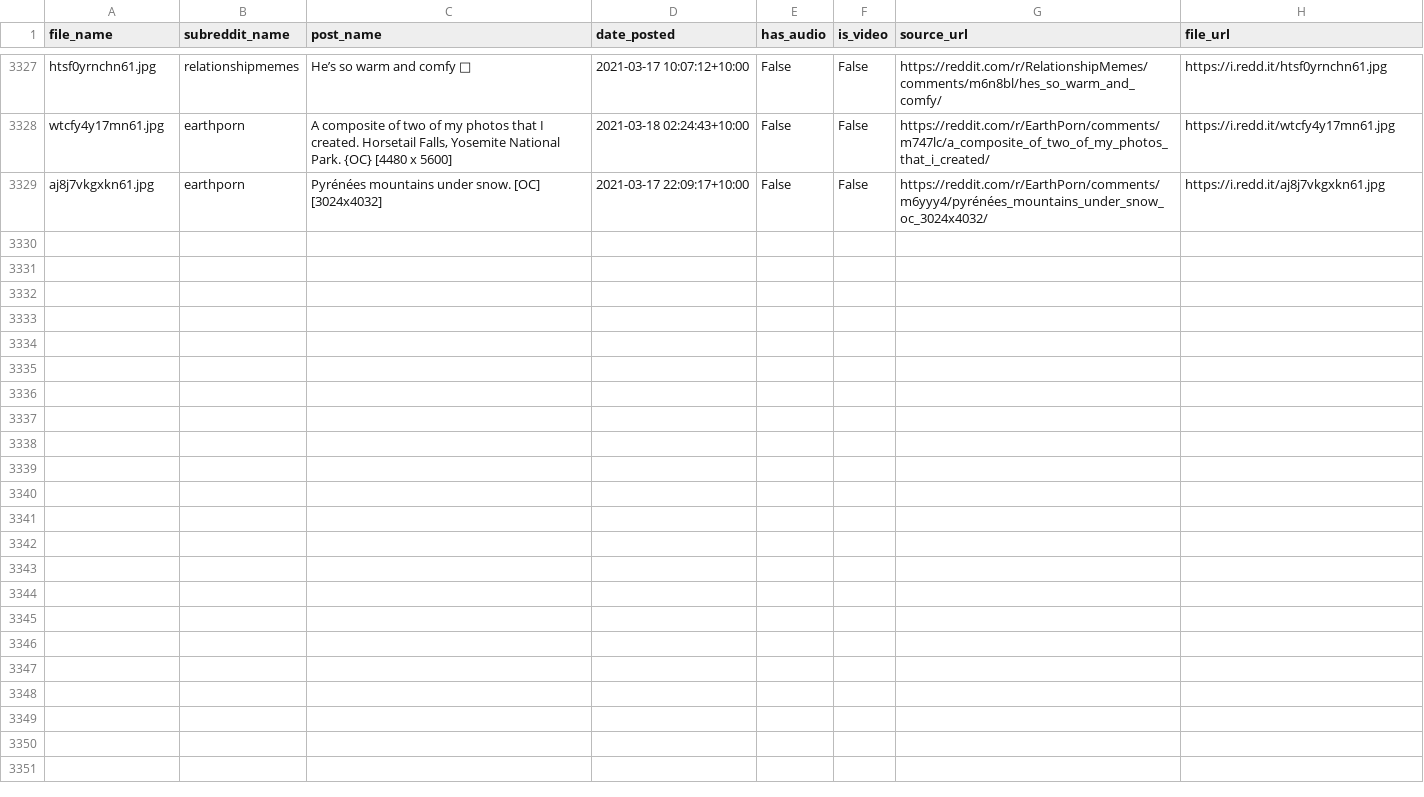
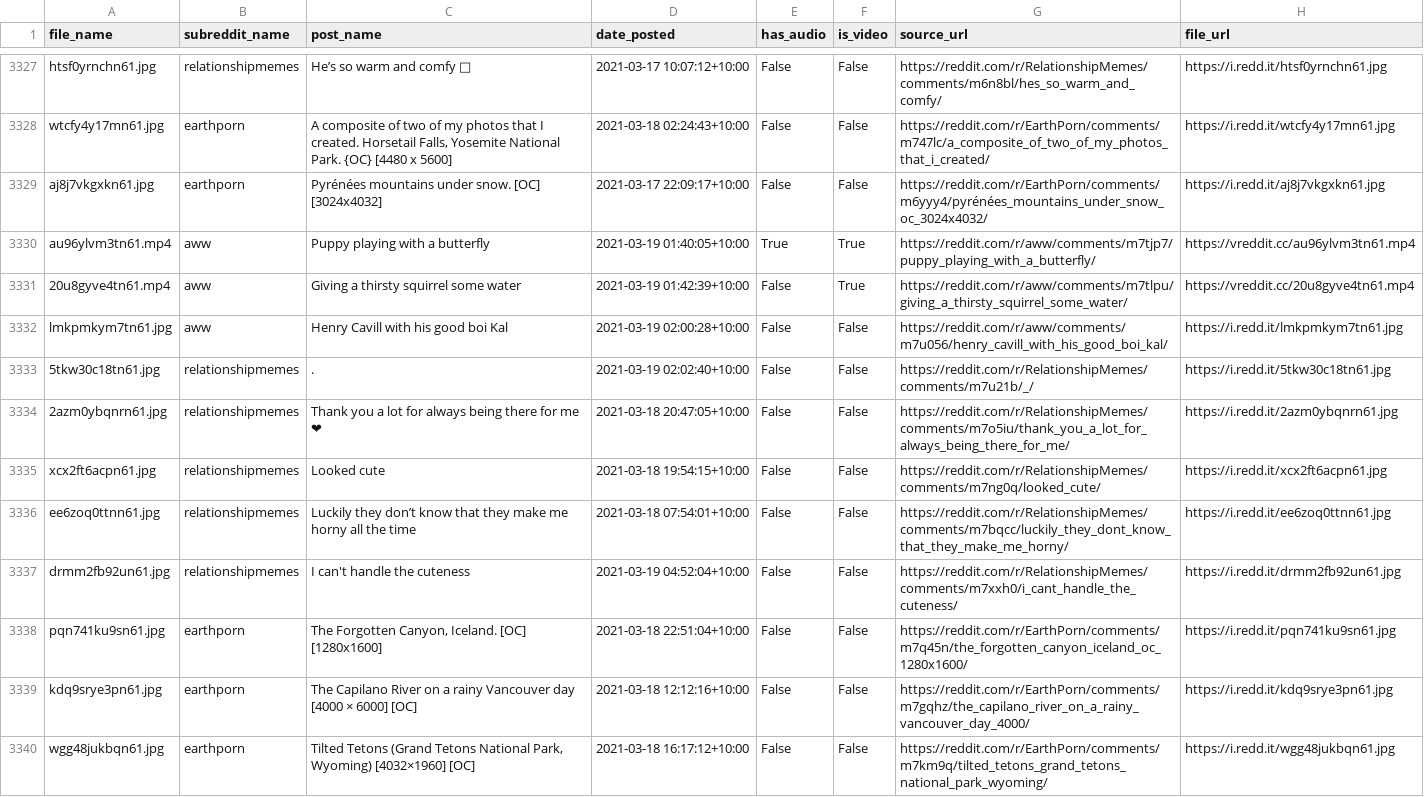
Before and after one commit to hippontherun/hippontherun.github.io, a CSV file: assets/images/scrape_file_collection/reddit_database.csv, drawn as a sheet; only a part is shown, gaps mark what is left out; the diff names each change by its address in the sheet, - before the commit and + after, or states it on an @@ line.

Commit message:
maps and image update:  Fri 19/03 -  9:30

```diff
--- a/assets/images/scrape_file_collection/reddit_database.csv
+++ b/assets/images/scrape_file_collection/reddit_database.csv
+row 3330: au96ylvm3tn61.mp4 | aww | Puppy playing with a butterfly | 2021-03-19 01:40:05+10:00 | True | True | https://reddit.com/r/aww/comments/m7tjp7/puppy_playing_with_a_butterfly/ | https://vreddit.cc/au96ylvm3tn61.mp4
+row 3331: 20u8gyve4tn61.mp4 | aww | Giving a thirsty squirrel some water | 2021-03-19 01:42:39+10:00 | False | True | https://reddit.com/r/aww/comments/m7tlpu/giving_a_thirsty_squirrel_some_water/ | https://vreddit.cc/20u8gyve4tn61.mp4
+row 3332: lmkpmkym7tn61.jpg | aww | Henry Cavill with his good boi Kal | 2021-03-19 02:00:28+10:00 | False | False | https://reddit.com/r/aww/comments/m7u056/henry_cavill_with_his_good_boi_kal/ | https://i.redd.it/lmkpmkym7tn61.jpg
+row 3333: 5tkw30c18tn61.jpg | relationshipmemes | . | 2021-03-19 02:02:40+10:00 | False | False | https://reddit.com/r/RelationshipMemes/comments/m7u21b/_/ | https://i.redd.it/5tkw30c18tn61.jpg
+row 3334: 2azm0ybqnrn61.jpg | relationshipmemes | Thank you a lot for always being there for me ❤ | 2021-03-18 20:47:05+10:00 | False | False | https://reddit.com/r/RelationshipMemes/comments/m7o5iu/thank_you_a_lot_for_always_being_there_for_me/ | https://i.redd.it/2azm0ybqnrn61.jpg
+row 3335: xcx2ft6acpn61.jpg | relationshipmemes | Looked cute | 2021-03-18 19:54:15+10:00 | False | False | https://reddit.com/r/RelationshipMemes/comments/m7ng0q/looked_cute/ | https://i.redd.it/xcx2ft6acpn61.jpg
+row 3336: ee6zoq0ttnn61.jpg | relationshipmemes | Luckily they don’t know that they make me horny all the time | 2021-03-18 07:54:01+10:00 | False | False | https://reddit.com/r/RelationshipMemes/comments/m7bqcc/luckily_they_dont_know_that_they_make_me_horny/ | https://i.redd.it/ee6zoq0ttnn61.jpg
+row 3337: drmm2fb92un61.jpg | relationshipmemes | I can't handle the cuteness | 2021-03-19 04:52:04+10:00 | False | False | https://reddit.com/r/RelationshipMemes/comments/m7xxh0/i_cant_handle_the_cuteness/ | https://i.redd.it/drmm2fb92un61.jpg
+row 3338: pqn741ku9sn61.jpg | earthporn | The Forgotten Canyon, Iceland. [OC] [1280x1600] | 2021-03-18 22:51:04+10:00 | False | False | https://reddit.com/r/EarthPorn/comments/m7q45n/the_forgotten_canyon_iceland_oc_1280x1600/ | https://i.redd.it/pqn741ku9sn61.jpg
+row 3339: kdq9srye3pn61.jpg | earthporn | The Capilano River on a rainy Vancouver day [4000 × 6000] [OC] | 2021-03-18 12:12:16+10:00 | False | False | https://reddit.com/r/EarthPorn/comments/m7gqhz/the_capilano_river_on_a_rainy_vancouver_day_4000/ | https://i.redd.it/kdq9srye3pn61.jpg
+row 3340: wgg48jukbqn61.jpg | earthporn | Tilted Tetons (Grand Tetons National Park, Wyoming) [4032×1960] [OC] | 2021-03-18 16:17:12+10:00 | False | False | https://reddit.com/r/EarthPorn/comments/m7km9q/tilted_tetons_grand_tetons_national_park_wyoming/ | https://i.redd.it/wgg48jukbqn61.jpg
```
Also changed, not shown: 8 other files.
